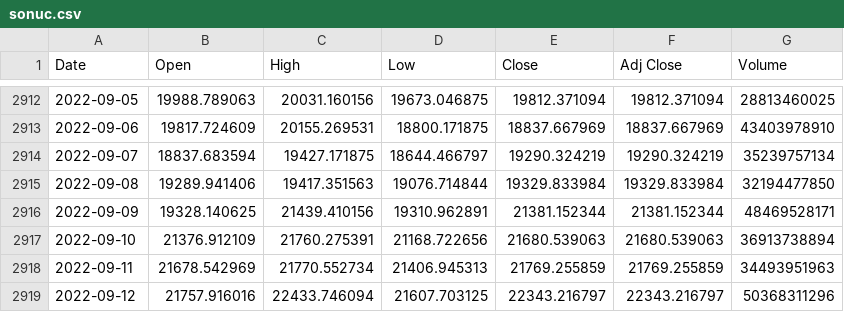
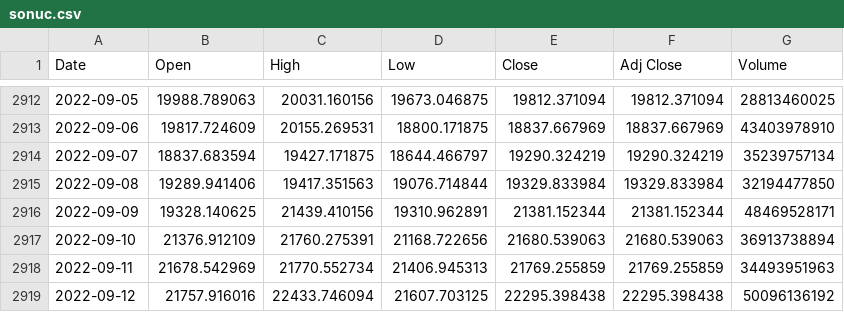
Before and after one commit to chainparrot/parrot, a CSV file: Prices/sonuc.csv, drawn as a sheet; only a part is shown, gaps mark what is left out.

Commit message:
Update from https://github.com/chainparrot/Prices/commit/4ddcd4ba8a44158eaa48fb7eafdfb3d775a57b47

```diff
--- a/Prices/sonuc.csv
+++ b/Prices/sonuc.csv
@@ -2918,2 +2918,2 @@ Date,Open,High,Low,Close,Adj Close,Volume
 2022-09-11,21678.542969,21770.552734,21406.945313,21769.255859,21769.255859,34493951963
-2022-09-12,21757.916016,22433.746094,21607.703125,22343.216797,22343.216797,50368311296
+2022-09-12,21757.916016,22433.746094,21607.703125,22295.398438,22295.398438,50096136192
```
Also changed, not shown: 3 other files.
